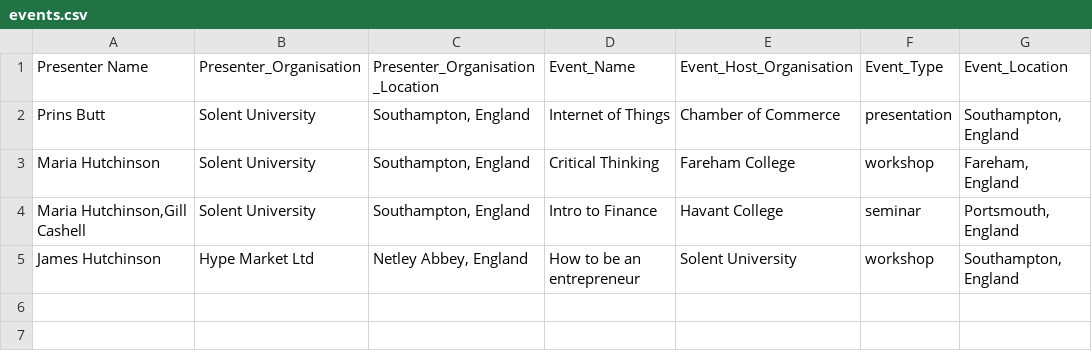
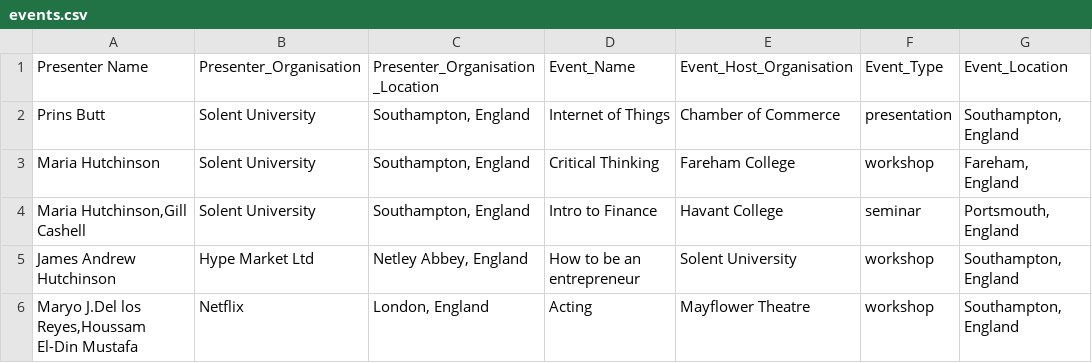
Before and after one commit to Mariahutchinson44/COM728, a CSV file: persistence/creation/events.csv, drawn as a sheet.

```diff
--- a/persistence/creation/events.csv
+++ b/persistence/creation/events.csv
@@ -4,2 +4,3 @@ Maria Hutchinson,Solent University,"Southampton, England",Critical Thinking,Fare
 "Maria Hutchinson,Gill Cashell",Solent University,"Southampton, England",Intro to Finance,Havant College,seminar,"Portsmouth, England"
-James Hutchinson,Hype Market Ltd,"Netley Abbey, England",How to be an entrepreneur,Solent University,workshop,"Southampton, England"
+James Andrew Hutchinson,Hype Market Ltd,"Netley Abbey, England",How to be an entrepreneur,Solent University,workshop,"Southampton, England"
+"Maryo J.Del los Reyes,Houssam El-Din Mustafa",Netflix,"London, England",Acting,Mayflower Theatre,workshop,"Southampton, England"
```
Also changed, not shown: 2 other files.
